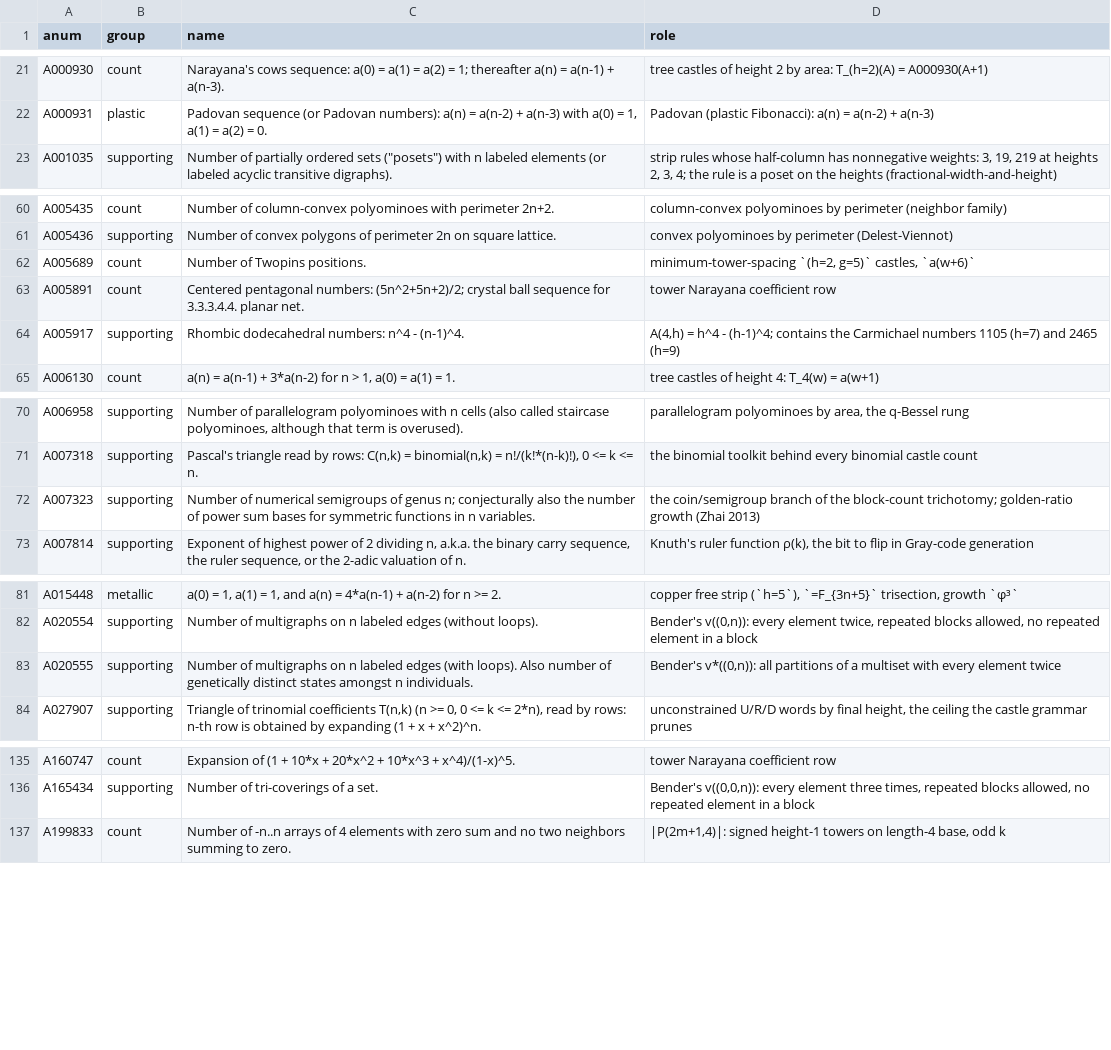
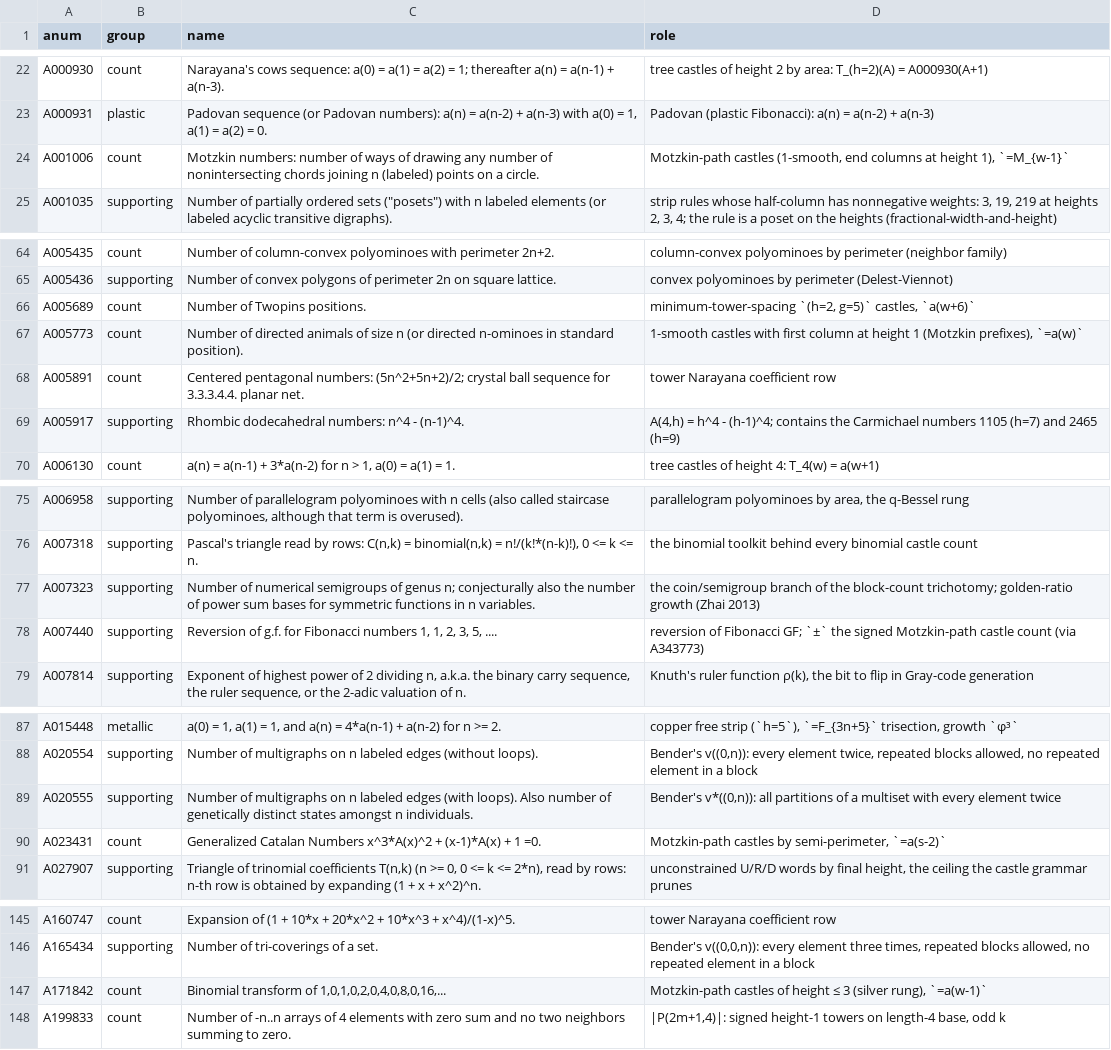
Before and after one commit to eeggwall/castles-wiki, a TSV file: config/oeis-annotations.tsv, drawn as a sheet; only a part is shown, gaps mark what is left out; the diff covers the shown part only; the diff names each change by its address in the sheet, - before the commit and + after, or states it on an @@ line.

Commit message:
docs: add motzkin-castles hub, Motzkin rows in the sequence catalogue
Wiki-Op: update

```diff
--- a/config/oeis-annotations.tsv
+++ b/config/oeis-annotations.tsv
+row 24: A001006 | count | Motzkin numbers: number of ways of drawing any number of nonintersecting chords joining n (labeled) points on a circle. | Motzkin-path castles (1-smooth, end columns at height 1), `=M_{w-1}`
+row 67: A005773 | count | Number of directed animals of size n (or directed n-ominoes in standard position). | 1-smooth castles with first column at height 1 (Motzkin prefixes), `=a(w)`
+row 78: A007440 | supporting | Reversion of g.f. for Fibonacci numbers 1, 1, 2, 3, 5, .... | reversion of Fibonacci GF; `±` the signed Motzkin-path castle count (via A343773)
+row 90: A023431 | count | Generalized Catalan Numbers x^3*A(x)^2 + (x-1)*A(x) + 1 =0. | Motzkin-path castles by semi-perimeter, `=a(s-2)`
+row 147: A171842 | count | Binomial transform of 1,0,1,0,2,0,4,0,8,0,16,... | Motzkin-path castles of height ≤ 3 (silver rung), `=a(w-1)`
```
Also changed, not shown: 8 added rows and 3 edited cells elsewhere in this file, 5 other files.
